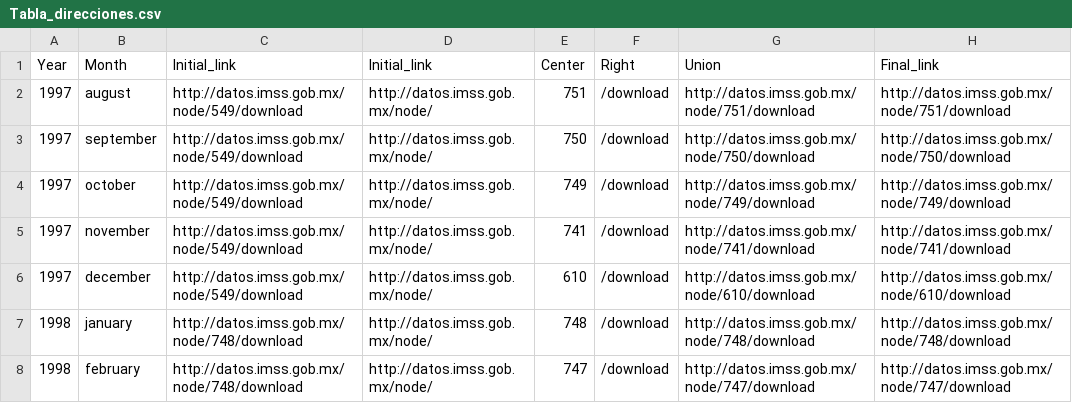
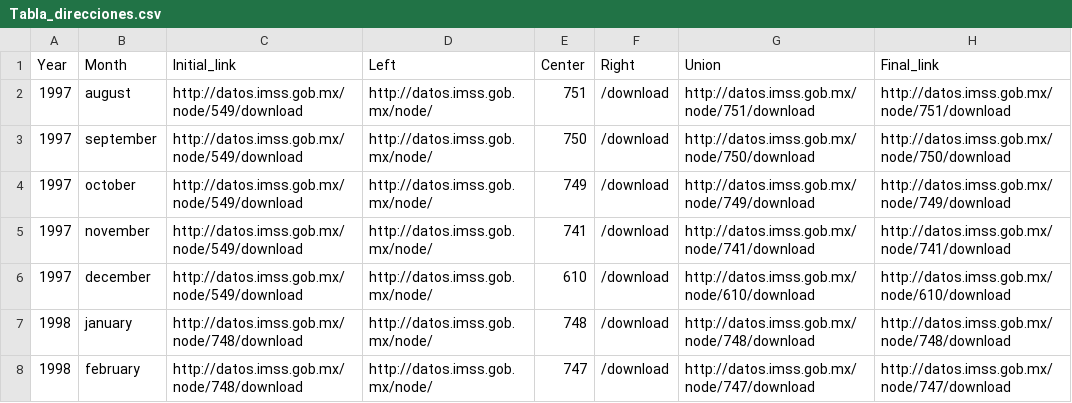
Before and after one commit to vjvelascorios/Asegurados-IMSS, a CSV file: Utilities/Tabla_direcciones.csv, drawn as a sheet; only a part is shown.

```diff
--- a/Utilities/Tabla_direcciones.csv
+++ b/Utilities/Tabla_direcciones.csv
@@ -1,2 +1,2 @@
-Year,Month,Initial_link,Initial_link,Center,Right,Union,Final_link
+Year,Month,Initial_link,Left,Center,Right,Union,Final_link
 1997,august,http://datos.imss.gob.mx/node/549/download,http://datos.imss.gob.mx/node/,751,/download,http://datos.imss.gob.mx/node/751/download,http://datos.imss.gob.mx/node/751/download
```
Also changed, not shown: 1 other file.
